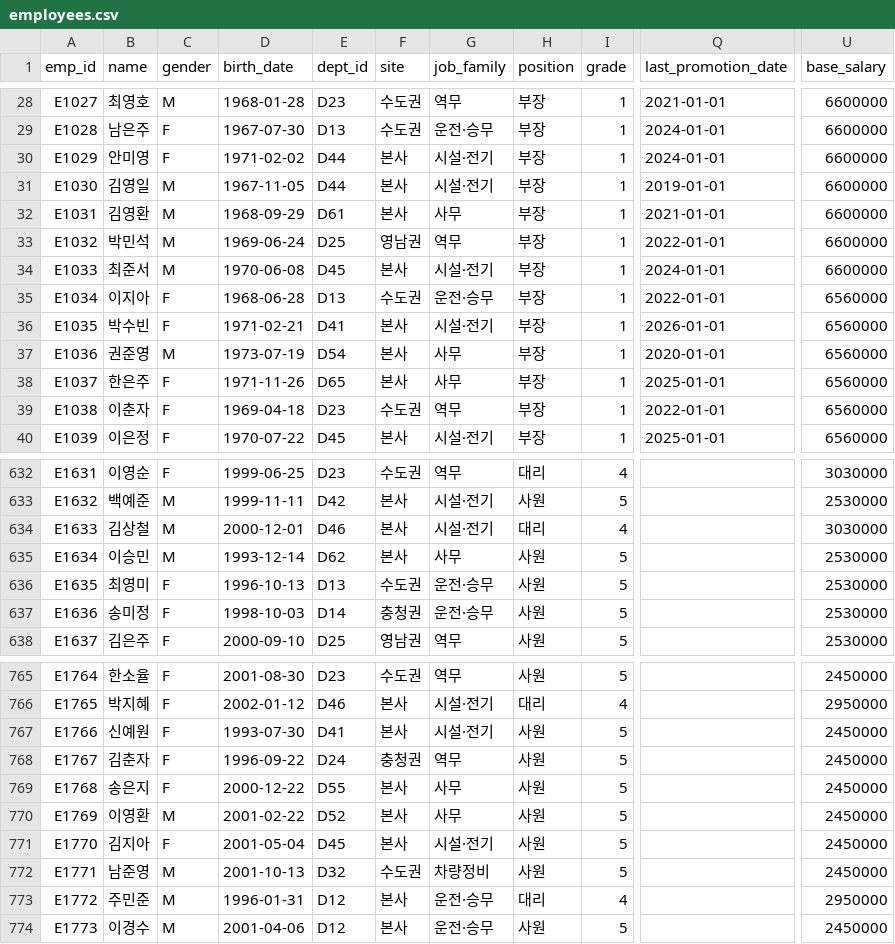
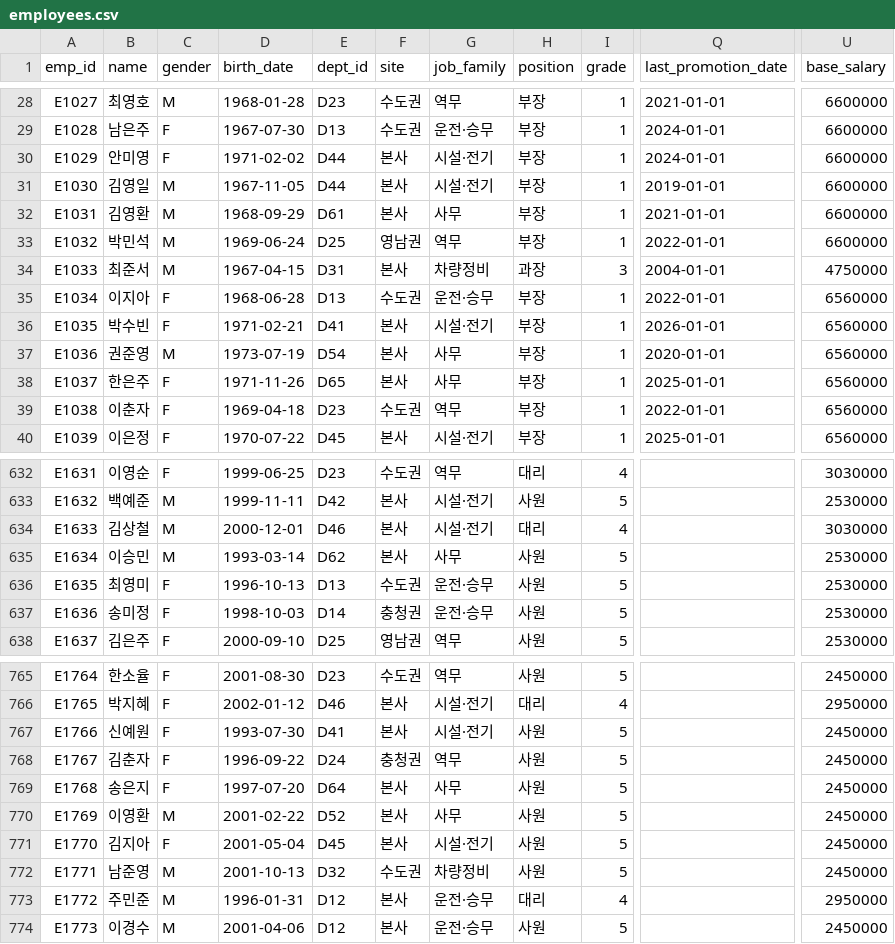
Before and after one commit to Jaeyong-s-HR-Chatbot/DB, a CSV file: data/hr/employees.csv, drawn as a sheet; only a part is shown, gaps mark what is left out; the diff names each change by its address in the sheet, - before the commit and + after, or states it on an @@ line.

```diff
--- a/data/hr/employees.csv
+++ b/data/hr/employees.csv
-D34 (birth_date): 1970-06-08
+D34 (birth_date): 1967-04-15
-E34 (dept_id): D45
+E34 (dept_id): D31
-G34 (job_family): 시설·전기
+G34 (job_family): 차량정비
-H34 (position): 부장
+H34 (position): 과장
-I34 (grade): 1
+I34 (grade): 3
-Q34 (last_promotion_date): 2024-01-01
+Q34 (last_promotion_date): 2004-01-01
-U34 (base_salary): 6600000
+U34 (base_salary): 4750000
-D635 (birth_date): 1993-12-14
+D635 (birth_date): 1993-03-14
-D769 (birth_date): 2000-12-22
+D769 (birth_date): 1997-07-20
-E769 (dept_id): D55
+E769 (dept_id): D64
```
Also changed, not shown: data/hr/employee_pii.csv, data/hr/family.csv, 12 other files.
